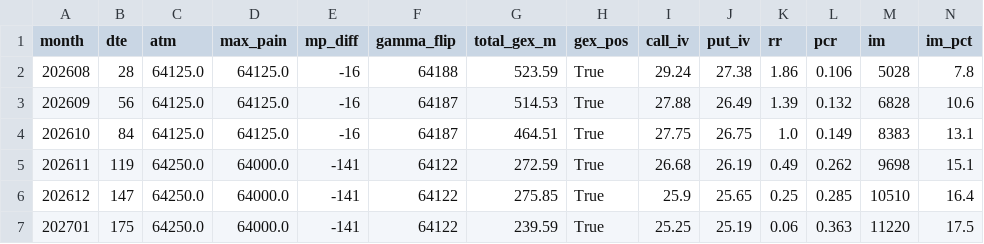
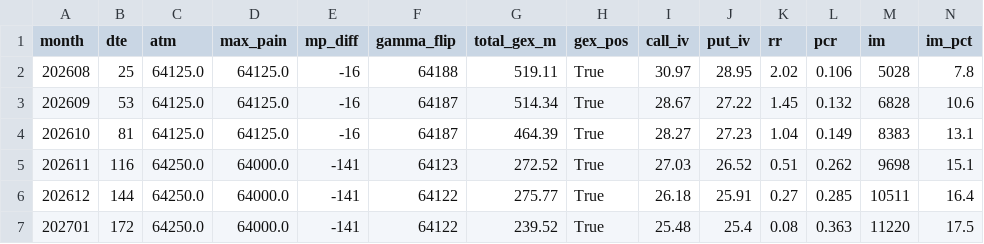
Before and after one commit to km530821-hub/jpx-options, a CSV file: data/summary_latest.csv, drawn as a sheet; only a part is shown; the diff covers the shown part only.

```diff
--- a/data/summary_latest.csv
+++ b/data/summary_latest.csv
@@ -1,7 +1,7 @@
 month,dte,atm,max_pain,mp_diff,gamma_flip,total_gex_m,gex_pos,call_iv,put_iv,rr,pcr,im,im_pct
-202608,28,64125.0,64125.0,-16,64188,523.59,True,29.24,27.38,1.86,0.106,5028,7.8
-202609,56,64125.0,64125.0,-16,64187,514.53,True,27.88,26.49,1.39,0.132,6828,10.6
-202610,84,64125.0,64125.0,-16,64187,464.51,True,27.75,26.75,1.0,0.149,8383,13.1
-202611,119,64250.0,64000.0,-141,64122,272.59,True,26.68,26.19,0.49,0.262,9698,15.1
-202612,147,64250.0,64000.0,-141,64122,275.85,True,25.9,25.65,0.25,0.285,10510,16.4
-202701,175,64250.0,64000.0,-141,64122,239.59,True,25.25,25.19,0.06,0.363,11220,17.5
+202608,25,64125.0,64125.0,-16,64188,519.11,True,30.97,28.95,2.02,0.106,5028,7.8
+202609,53,64125.0,64125.0,-16,64187,514.34,True,28.67,27.22,1.45,0.132,6828,10.6
+202610,81,64125.0,64125.0,-16,64187,464.39,True,28.27,27.23,1.04,0.149,8383,13.1
+202611,116,64250.0,64000.0,-141,64123,272.52,True,27.03,26.52,0.51,0.262,9698,15.1
+202612,144,64250.0,64000.0,-141,64122,275.77,True,26.18,25.91,0.27,0.285,10511,16.4
+202701,172,64250.0,64000.0,-141,64122,239.52,True,25.48,25.4,0.08,0.363,11220,17.5
```
Also changed, not shown: 115 edited cells elsewhere in this file, 2 other files.
